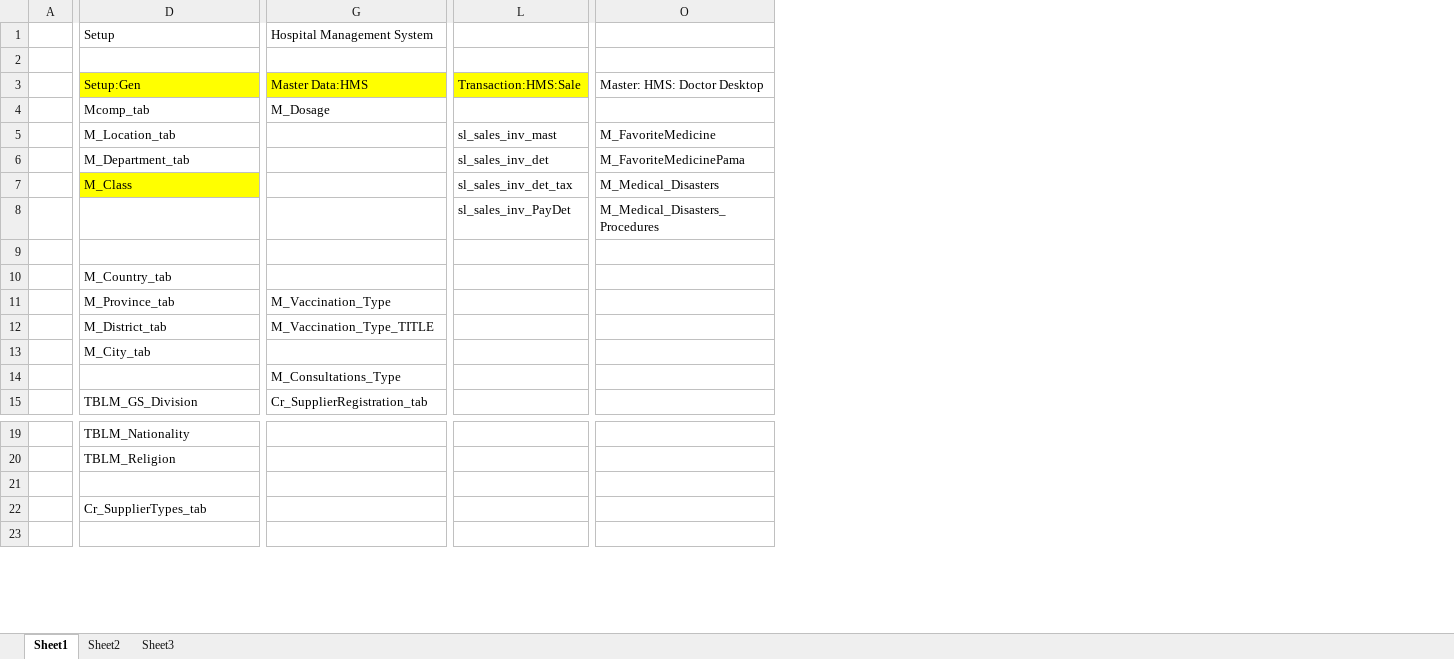
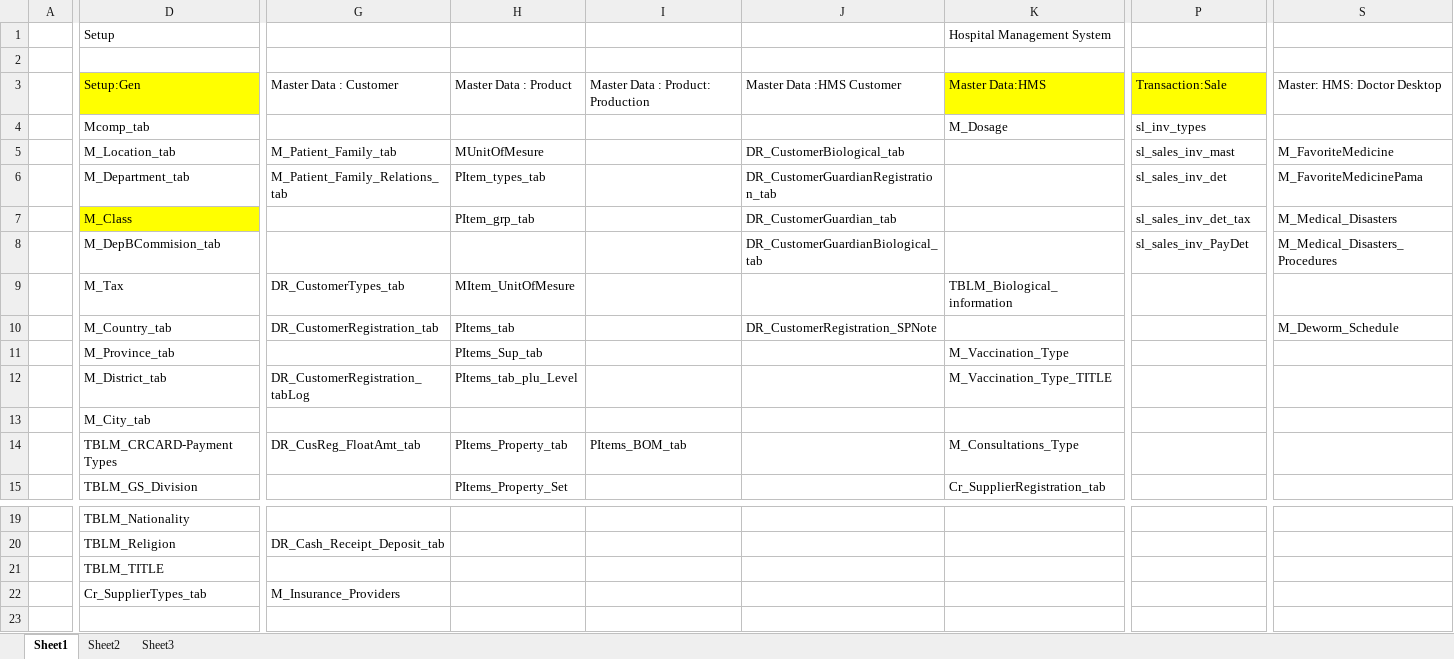
Before and after one commit to DamayanthaPAA/Fabrix-ERP, an Excel workbook: PROJECTS/ERP/Documents/Entity List.xlsx, sheet Sheet1, drawn as a sheet; only a part is shown, gaps mark what is left out; values as stored, in another font and other column widths than the file's, no borders; addresses are those after the commit; the diff names each change by its address in the sheet, - before the commit and + after, or states it on an @@ line.

Commit message:
addupdate

```diff
--- a/PROJECTS/ERP/Documents/Entity List.xlsx (sheet Sheet1)
+++ b/PROJECTS/ERP/Documents/Entity List.xlsx (sheet Sheet1)
+column G, rows 3-14: Master Data : Customer |  | M_Patient_Family_tab | M_Patient_Family_Relations_tab |  |  | DR_CustomerTypes_tab | DR_CustomerRegistration_tab |  | DR_CustomerRegistration_tabLog |  | DR_CusReg_FloatAmt_tab; rows 20-22: DR_Cash_Receipt_Deposit_tab |  | M_Insurance_Providers
+column H, rows 3-15: Master Data : Product |  | MUnitOfMesure | PItem_types_tab | PItem_grp_tab |  | MItem_UnitOfMesure | PItems_tab | PItems_Sup_tab | PItems_tab_plu_Level |  | PItems_Property_tab | PItems_Property_Set
+column I, rows 3-14: Master Data : Product: Production |  |  |  |  |  |  |  |  |  |  | PItems_BOM_tab
+column J, rows 3-10: Master Data :HMS Customer |  | DR_CustomerBiological_tab | DR_CustomerGuardianRegistration_tab | DR_CustomerGuardian_tab | DR_CustomerGuardianBiological_tab |  | DR_CustomerRegistration_SPNote
-P3: Transaction:HMS:Sale
+P3: Transaction:Sale
-P4: (empty)
+P4: sl_inv_types
-D8: (empty)
+D8: M_DepBCommision_tab
-D9: (empty)
+D9: M_Tax
-K9: (empty)
+K9: TBLM_Biological_information
-S10: (empty)
+S10: M_Deworm_Schedule
-D14: (empty)
+D14: TBLM_CRCARD-Payment Types
-D21: (empty)
+D21: TBLM_TITLE
```
